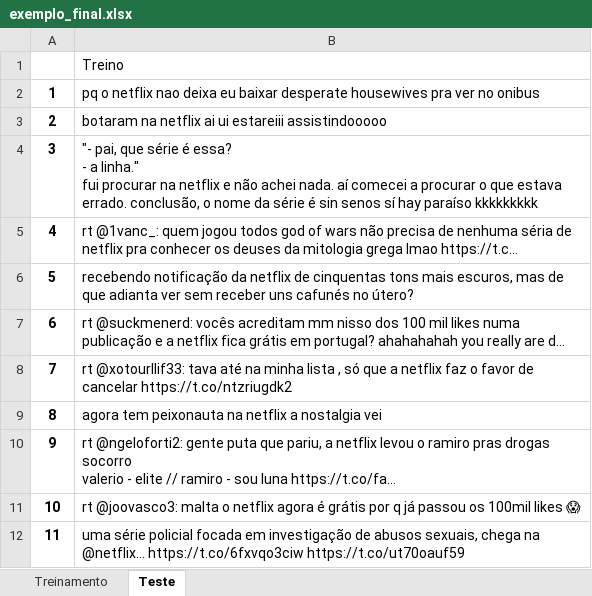
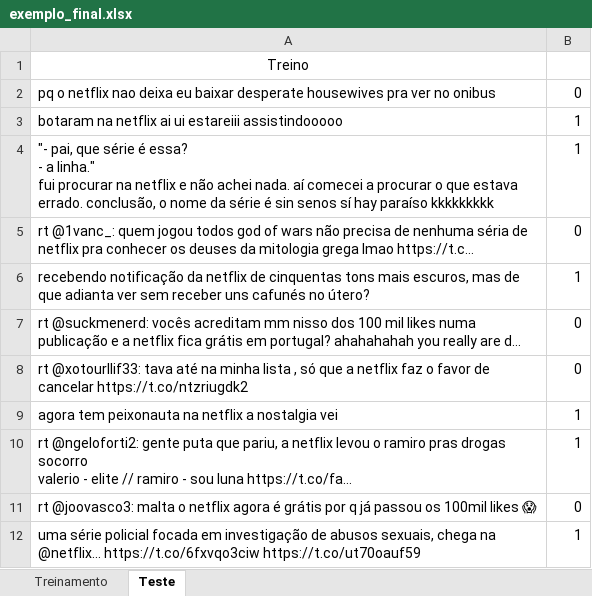
Before and after one commit to giovannacampedelli/Projeto-2, an Excel workbook: exemplo_final.xlsx, sheet Teste, drawn as a sheet; only a part is shown; values as stored, in another font and other column widths than the file's, no borders; removed rows and columns are numbered as before the commit, all else as after; the diff names each change by its address in the sheet, - before the commit and + after, or states it on an @@ line.

```diff
--- a/exemplo_final.xlsx (sheet Teste)
+++ b/exemplo_final.xlsx (sheet Teste)
-column A, rows 2-12: 1 | 2 | 3 | 4 | 5 | 6 | 7 | 8 | 9 | 10 | 11
+column B, rows 2-12: 0 | 1 | 1 | 0 | 1 | 0 | 0 | 1 | 1 | 0 | 1
-A1 alignment: left
+A1 alignment: center
```
Also changed, not shown: sheet Treinamento, 1 other file.
